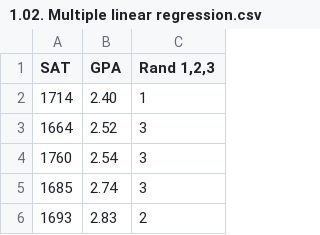
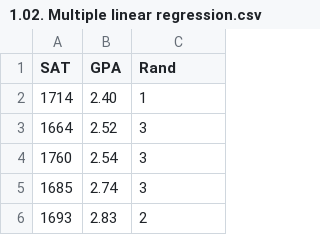
Before and after one commit to Ricardo-Jaramillo/Python-DataScience, a CSV file: 1.02. Multiple linear regression.csv, drawn as a sheet; only a part is shown.

Commit message:
Regression with dummies added

```diff
--- a/1.02. Multiple linear regression.csv
+++ b/1.02. Multiple linear regression.csv
@@ -1,2 +1,2 @@
-SAT,GPA,"Rand 1,2,3"
+SAT,GPA,Rand
 1714,2.40,1
```
Also changed, not shown: 2 other files.
